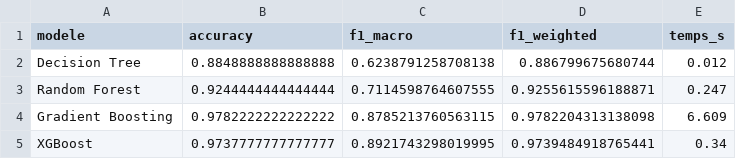
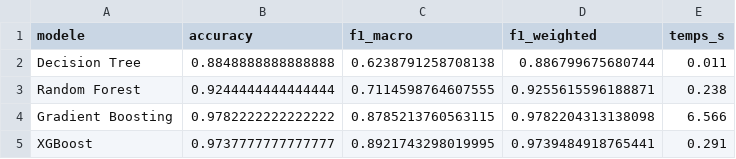
Before and after one commit to diegomerchanm/catastrophes-climatiques-rag, a CSV file: outputs/NB10_classification_results.csv, drawn as a sheet.

```diff
--- a/outputs/NB10_classification_results.csv
+++ b/outputs/NB10_classification_results.csv
@@ -1,5 +1,5 @@
 modele,accuracy,f1_macro,f1_weighted,temps_s
-Decision Tree,0.8848888888888888,0.6238791258708138,0.886799675680744,0.012
-Random Forest,0.9244444444444444,0.7114598764607555,0.9255615596188871,0.247
-Gradient Boosting,0.9782222222222222,0.8785213760563115,0.9782204313138098,6.609
-XGBoost,0.9737777777777777,0.8921743298019995,0.9739484918765441,0.34
+Decision Tree,0.8848888888888888,0.6238791258708138,0.886799675680744,0.011
+Random Forest,0.9244444444444444,0.7114598764607555,0.9255615596188871,0.238
+Gradient Boosting,0.9782222222222222,0.8785213760563115,0.9782204313138098,6.566
+XGBoost,0.9737777777777777,0.8921743298019995,0.9739484918765441,0.291
```
Also changed, not shown: outputs/NB10_regression_results.csv, 9 other files.
